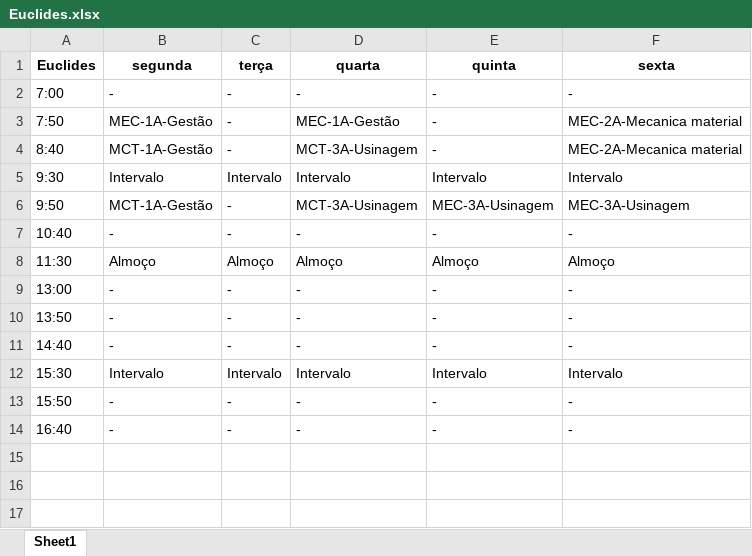
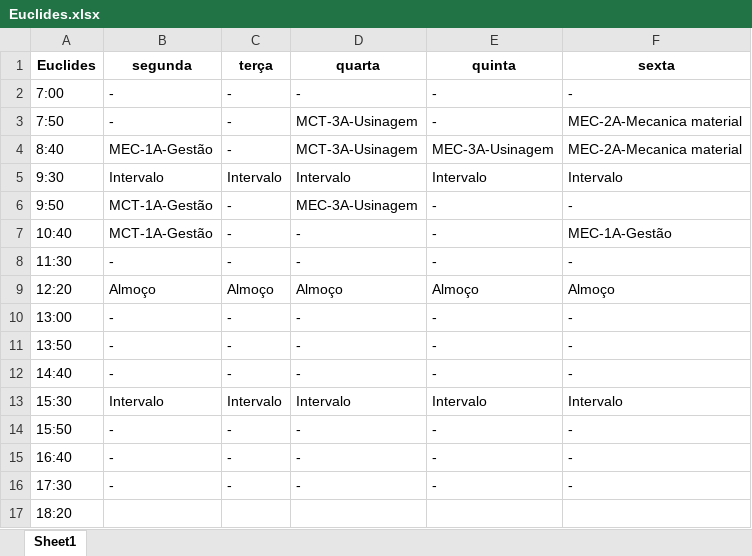
Before and after one commit to TulioHRC/Horarios-CEFET, an Excel workbook: data/teacher/Euclides.xlsx, sheet Sheet1, drawn as a sheet; values as stored, in another font and other column widths than the file's, no borders; addresses are those after the commit; the diff names each change by its address in the sheet, - before the commit and + after, or states it on an @@ line.

```diff
--- a/data/teacher/Euclides.xlsx (sheet Sheet1)
+++ b/data/teacher/Euclides.xlsx (sheet Sheet1)
-B3 (segunda): MEC-1A-Gestão
+B3 (segunda): -
-D3 (quarta): MEC-1A-Gestão
+D3 (quarta): MCT-3A-Usinagem
-B4 (segunda): MCT-1A-Gestão
+B4 (segunda): MEC-1A-Gestão
-E4 (quinta): -
+E4 (quinta): MEC-3A-Usinagem
-D6 (quarta): MCT-3A-Usinagem
+D6 (quarta): MEC-3A-Usinagem
-E6 (quinta): MEC-3A-Usinagem
+E6 (quinta): -
-F6 (sexta): MEC-3A-Usinagem
+F6 (sexta): -
-B7 (segunda): -
+B7 (segunda): MCT-1A-Gestão
-F7 (sexta): -
+F7 (sexta): MEC-1A-Gestão
+row 8: 11:30 | - | - | - | - | -
-A9 (Euclides): 11:30
+A9 (Euclides): 12:20
+row 16: 17:30 | - | - | - | - | -
+row 17: 18:20
```
Also changed, not shown: data/teacher/Andre Lucca.xlsx, data/teacher/Josivaldo Ferreira.xlsx, 30 other files.
